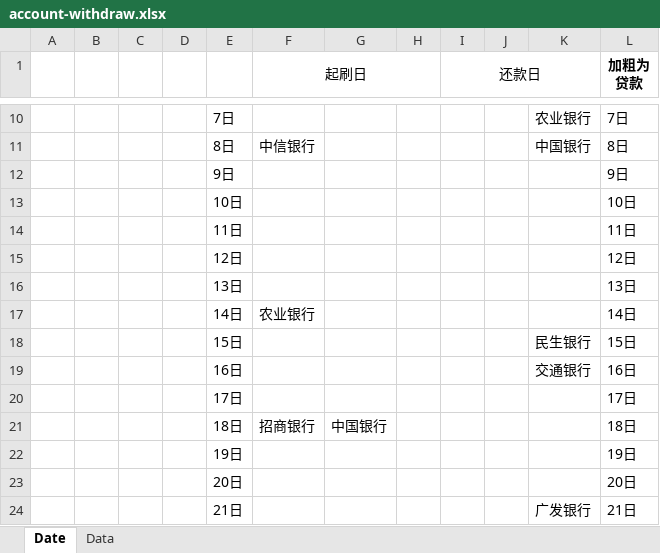
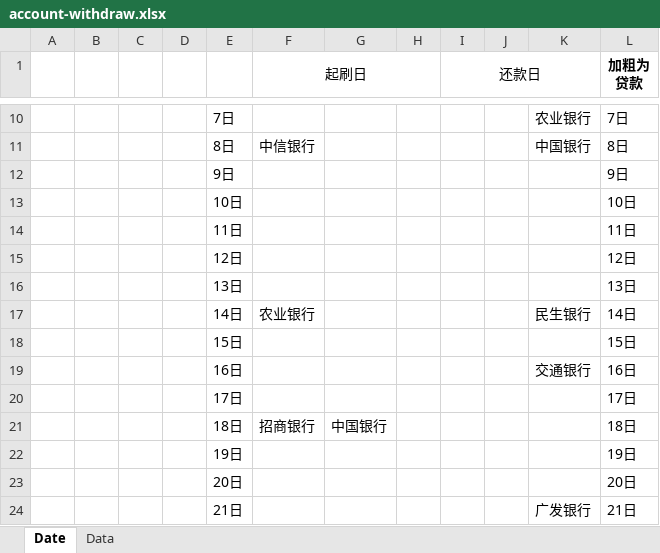
Before and after one commit to dreamingodd/useful_txt, an Excel workbook: account-withdraw.xlsx, sheet Date, drawn as a sheet; only a part is shown, gaps mark what is left out; values as stored, in another font and other column widths than the file's, no borders; the diff names each change by its address in the sheet, - before the commit and + after, or states it on an @@ line.

```diff
--- a/account-withdraw.xlsx (sheet Date)
+++ b/account-withdraw.xlsx (sheet Date)
-K17: (empty)
+K17: 民生银行
-K18: 民生银行
+K18: (empty)
```
Also changed, not shown: sheet Data.
